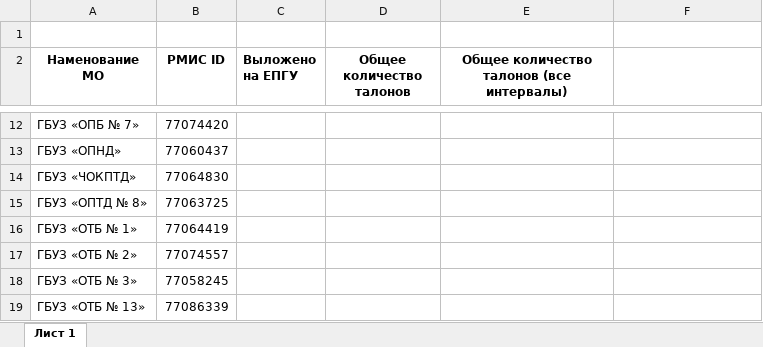
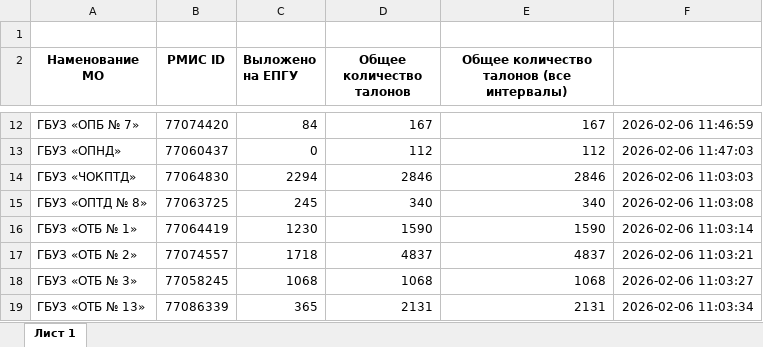
Before and after one commit to flown09/practice, an Excel workbook: miac_table.xlsx, sheet Лист 1, drawn as a sheet; only a part is shown, gaps mark what is left out; values as stored, in another font and other column widths than the file's, no borders; the diff covers the shown part only; the diff names each change by its address in the sheet, - before the commit and + after, or states it on an @@ line.

```diff
--- a/miac_table.xlsx (sheet Лист 1)
+++ b/miac_table.xlsx (sheet Лист 1)
-C12 (Выложено на ЕПГУ): (empty)
+C12 (Выложено на ЕПГУ): 84
-D12 (Общее количество талонов): (empty)
+D12 (Общее количество талонов): 167
-E12: (empty)
+E12: 167
-F12: (empty)
+F12: 2026-02-06 11:46:59
-C13 (Выложено на ЕПГУ): (empty)
+C13 (Выложено на ЕПГУ): 0
-D13 (Общее количество талонов): (empty)
+D13 (Общее количество талонов): 112
-E13: (empty)
+E13: 112
-F13: (empty)
+F13: 2026-02-06 11:47:03
-C14 (Выложено на ЕПГУ): (empty)
+C14 (Выложено на ЕПГУ): 2294
-D14 (Общее количество талонов): (empty)
+D14 (Общее количество талонов): 2846
-E14: (empty)
+E14: 2846
-F14: (empty)
+F14: 2026-02-06 11:03:03
-C15 (Выложено на ЕПГУ): (empty)
+C15 (Выложено на ЕПГУ): 245
-D15 (Общее количество талонов): (empty)
+D15 (Общее количество талонов): 340
-E15: (empty)
+E15: 340
-F15: (empty)
+F15: 2026-02-06 11:03:08
-C16 (Выложено на ЕПГУ): (empty)
+C16 (Выложено на ЕПГУ): 1230
-D16 (Общее количество талонов): (empty)
+D16 (Общее количество талонов): 1590
-E16: (empty)
+E16: 1590
-F16: (empty)
+F16: 2026-02-06 11:03:14
-C17 (Выложено на ЕПГУ): (empty)
+C17 (Выложено на ЕПГУ): 1718
-D17 (Общее количество талонов): (empty)
+D17 (Общее количество талонов): 4837
-E17: (empty)
+E17: 4837
-F17: (empty)
+F17: 2026-02-06 11:03:21
-C18 (Выложено на ЕПГУ): (empty)
+C18 (Выложено на ЕПГУ): 1068
-D18 (Общее количество талонов): (empty)
+D18 (Общее количество талонов): 1068
-E18: (empty)
+E18: 1068
-F18: (empty)
+F18: 2026-02-06 11:03:27
-C19 (Выложено на ЕПГУ): (empty)
+C19 (Выложено на ЕПГУ): 365
-D19 (Общее количество талонов): (empty)
+D19 (Общее количество талонов): 2131
-E19: (empty)
+E19: 2131
-F19: (empty)
+F19: 2026-02-06 11:03:34
```
Also changed, not shown: 80 edited cells and cell formats elsewhere in this sheet, 2 other files.
